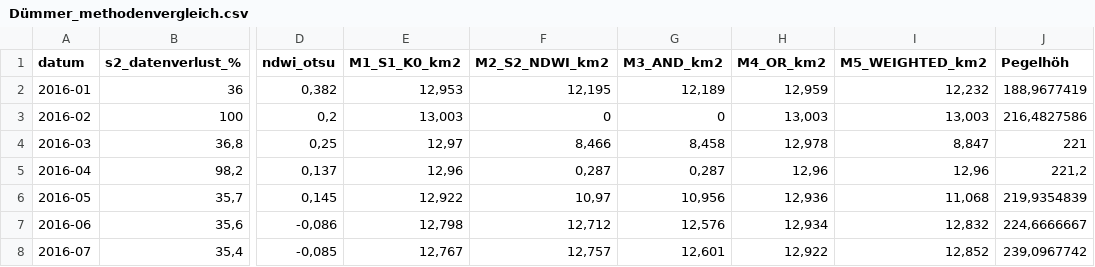
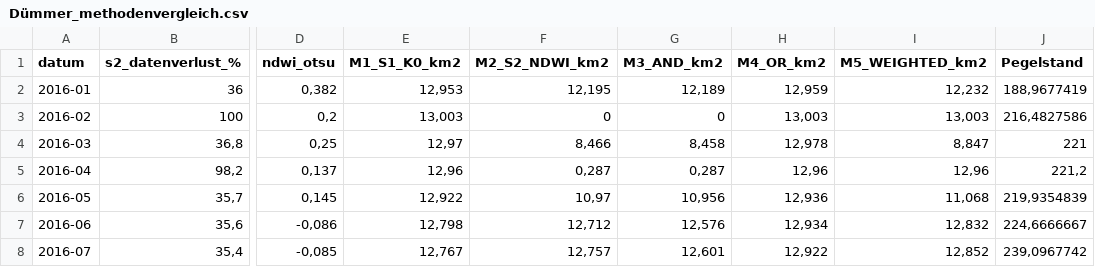
Before and after one commit to alexejbalakin-tech/wasserdynamiken, a CSV file: docs/Daten/CSV/Dümmer_methodenvergleich.csv, drawn as a sheet; only a part is shown, gaps mark what is left out; the diff names each change by its address in the sheet, - before the commit and + after, or states it on an @@ line.

Commit message:
Update Dümmer_methodenvergleich.csv

```diff
--- a/docs/Daten/CSV/Dümmer_methodenvergleich.csv
+++ b/docs/Daten/CSV/Dümmer_methodenvergleich.csv
-J1: Pegelhöh
+J1: Pegelstand
```
